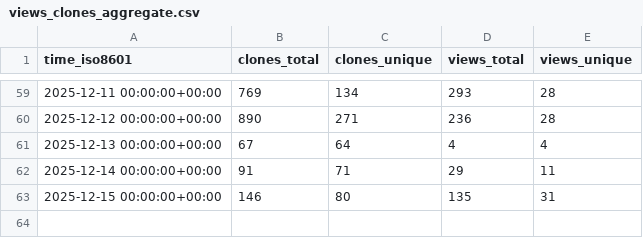
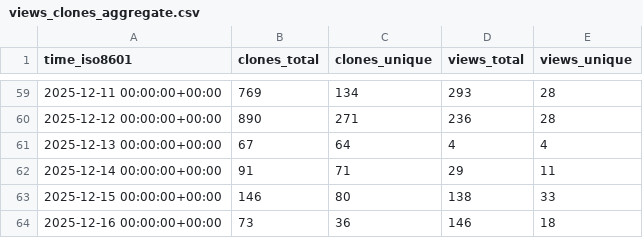
Before and after one commit to dhower-qc/udb-stats, a CSV file: riscv-software-src/riscv-unified-db/ghrs-data/views_clones_aggregate.csv, drawn as a sheet; only a part is shown, gaps mark what is left out.

```diff
--- a/riscv-software-src/riscv-unified-db/ghrs-data/views_clones_aggregate.csv
+++ b/riscv-software-src/riscv-unified-db/ghrs-data/views_clones_aggregate.csv
@@ -62,2 +62,3 @@ time_iso8601,clones_total,clones_unique,views_total,views_unique
 2025-12-14 00:00:00+00:00,91,71,29,11
-2025-12-15 00:00:00+00:00,146,80,135,31
+2025-12-15 00:00:00+00:00,146,80,138,33
+2025-12-16 00:00:00+00:00,73,36,146,18
```
Also changed, not shown: 1 other file.
